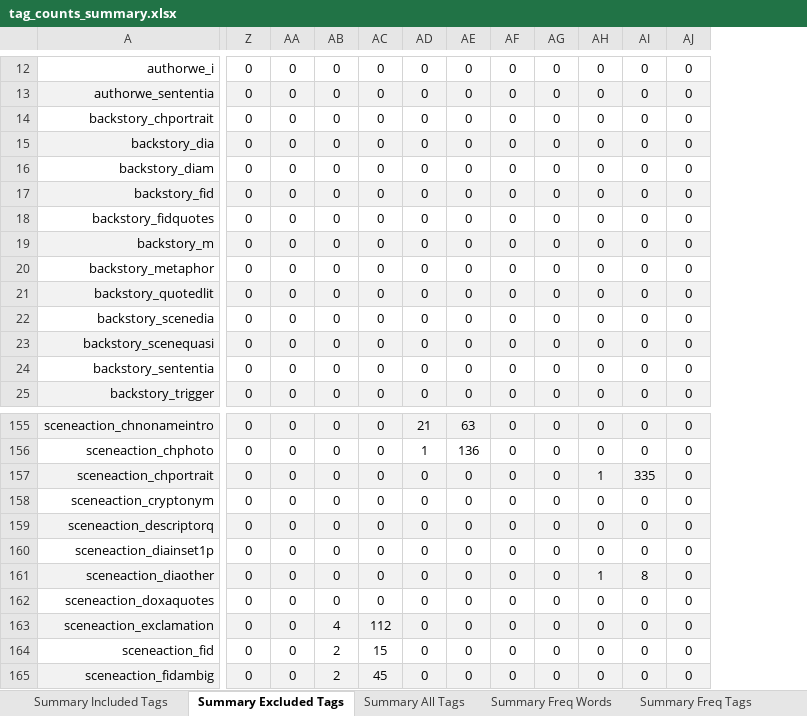
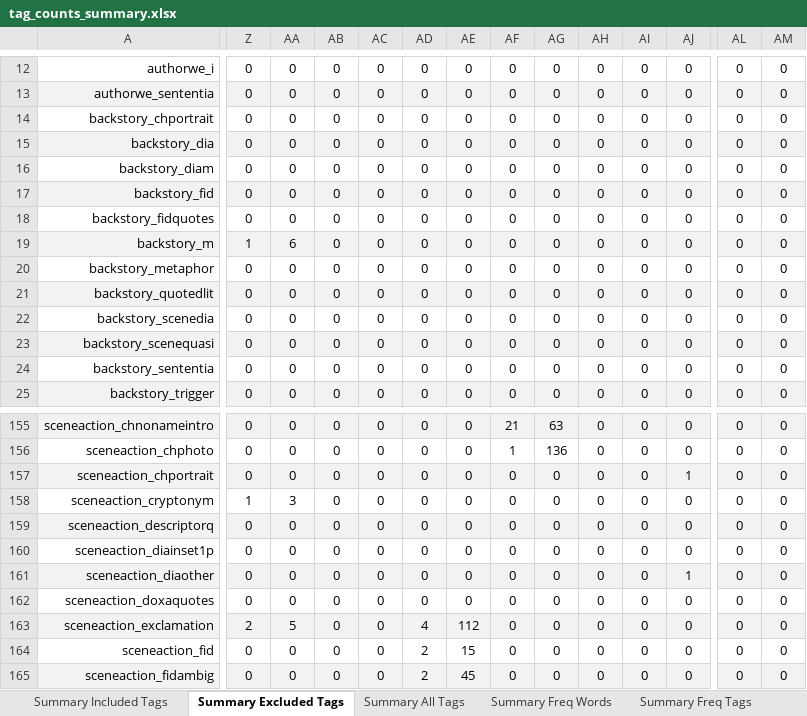
Before and after one commit to aculich/novel-scenification, an Excel workbook: data/tag_counts_summary.xlsx, sheet Summary Excluded Tags, drawn as a sheet; only a part is shown, gaps mark what is left out; values as stored, in another font and other column widths than the file's, no borders; the diff covers the shown part only; the diff names each change by its address in the sheet, - before the commit and + after, or states it on an @@ line.

```diff
--- a/data/tag_counts_summary.xlsx (sheet Summary Excluded Tags)
+++ b/data/tag_counts_summary.xlsx (sheet Summary Excluded Tags)
+column AL, rows 12-25: all 0; rows 155-165: all 0
+column AM, rows 12-25: all 0; rows 155-165: all 0
-Z19: 0
+Z19: 1
-AA19: 0
+AA19: 6
-AD155: 21
+AD155: 0
-AE155: 63
+AE155: 0
-AF155: 0
+AF155: 21
-AG155: 0
+AG155: 63
-AD156: 1
+AD156: 0
-AE156: 136
+AE156: 0
-AF156: 0
+AF156: 1
-AG156: 0
+AG156: 136
-AH157: 1
+AH157: 0
-AI157: 335
+AI157: 0
-AJ157: 0
+AJ157: 1
-Z158: 0
+Z158: 1
-AA158: 0
+AA158: 3
-AH161: 1
+AH161: 0
-AI161: 8
+AI161: 0
-AJ161: 0
+AJ161: 1
-Z163: 0
+Z163: 2
-AA163: 0
+AA163: 5
-AB163: 4
+AB163: 0
-AC163: 112
+AC163: 0
-AD163: 0
+AD163: 4
-AE163: 0
+AE163: 112
-AB164:AB165: 2
+AB164:AB165: 0
-AC164: 15
+AC164: 0
-AD164:AD165: 0
+AD164:AD165: 2
-AE164: 0
+AE164: 15
-AC165: 45
+AC165: 0
-AE165: 0
+AE165: 45
```
Also changed, not shown: 641 edited cells elsewhere in this sheet, sheet Summary Freq Words, sheet Summary Freq Tags, sheet Summary Included Tags, sheet Summary All Tags, other sheet tabs, 5 other files.
